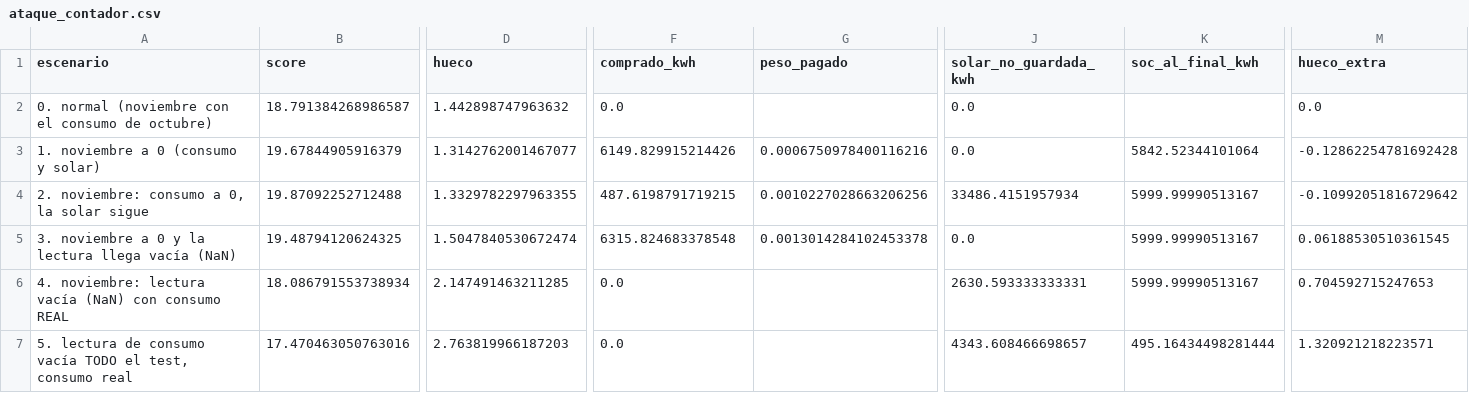
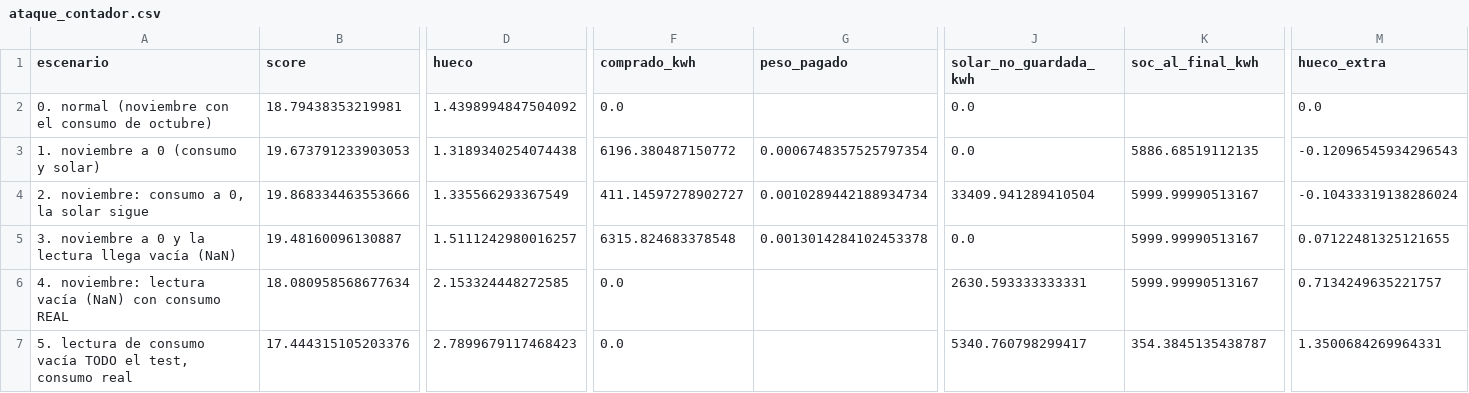
Before and after one commit to aitorboligecubas/Datathon-26, a CSV file: results/p1_hard/ataque_contador.csv, drawn as a sheet; only a part is shown, gaps mark what is left out; the diff covers the shown part only; the diff names each change by its address in the sheet, - before the commit and + after, or states it on an @@ line.

```diff
--- a/results/p1_hard/ataque_contador.csv
+++ b/results/p1_hard/ataque_contador.csv
-B2 (score): 18.791384268986587
+B2 (score): 18.79438353219981
-D2 (hueco): 1.442898747963632
+D2 (hueco): 1.4398994847504092
-B3 (score): 19.67844905916379
+B3 (score): 19.673791233903053
-D3 (hueco): 1.3142762001467077
+D3 (hueco): 1.3189340254074438
-F3 (comprado_kwh): 6149.829915214426
+F3 (comprado_kwh): 6196.380487150772
-G3 (peso_pagado): 0.0006750978400116216
+G3 (peso_pagado): 0.0006748357525797354
-K3 (soc_al_final_kwh): 5842.52344101064
+K3 (soc_al_final_kwh): 5886.68519112135
-M3 (hueco_extra): -0.12862254781692428
+M3 (hueco_extra): -0.12096545934296543
-B4 (score): 19.87092252712488
+B4 (score): 19.868334463553666
-D4 (hueco): 1.3329782297963355
+D4 (hueco): 1.335566293367549
-F4 (comprado_kwh): 487.6198791719215
+F4 (comprado_kwh): 411.14597278902727
-G4 (peso_pagado): 0.0010227028663206256
+G4 (peso_pagado): 0.0010289442188934734
-J4 (solar_no_guardada_kwh): 33486.4151957934
+J4 (solar_no_guardada_kwh): 33409.941289410504
-M4 (hueco_extra): -0.10992051816729642
+M4 (hueco_extra): -0.10433319138286024
-B5 (score): 19.48794120624325
+B5 (score): 19.48160096130887
-D5 (hueco): 1.5047840530672474
+D5 (hueco): 1.5111242980016257
-M5 (hueco_extra): 0.06188530510361545
+M5 (hueco_extra): 0.07122481325121655
-B6 (score): 18.086791553738934
+B6 (score): 18.080958568677634
-D6 (hueco): 2.147491463211285
+D6 (hueco): 2.153324448272585
-M6 (hueco_extra): 0.704592715247653
+M6 (hueco_extra): 0.7134249635221757
-B7 (score): 17.470463050763016
+B7 (score): 17.444315105203376
-D7 (hueco): 2.763819966187203
+D7 (hueco): 2.7899679117468423
-J7 (solar_no_guardada_kwh): 4343.608466698657
+J7 (solar_no_guardada_kwh): 5340.760798299417
-K7 (soc_al_final_kwh): 495.16434498281444
+K7 (soc_al_final_kwh): 354.3845135438787
-M7 (hueco_extra): 1.320921218223571
+M7 (hueco_extra): 1.3500684269964331
```
Also changed, not shown: 28 edited cells elsewhere in this file, results/p1_hard/ataque_formato.csv.
